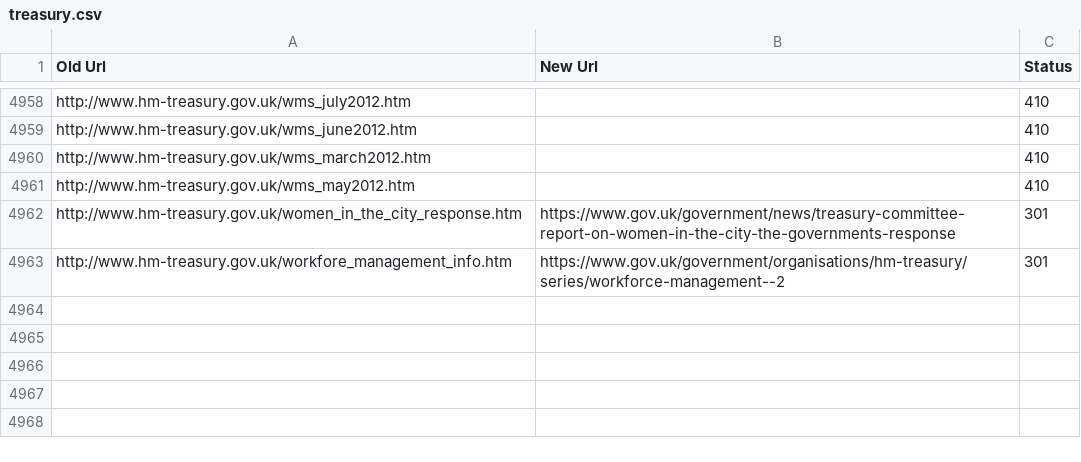
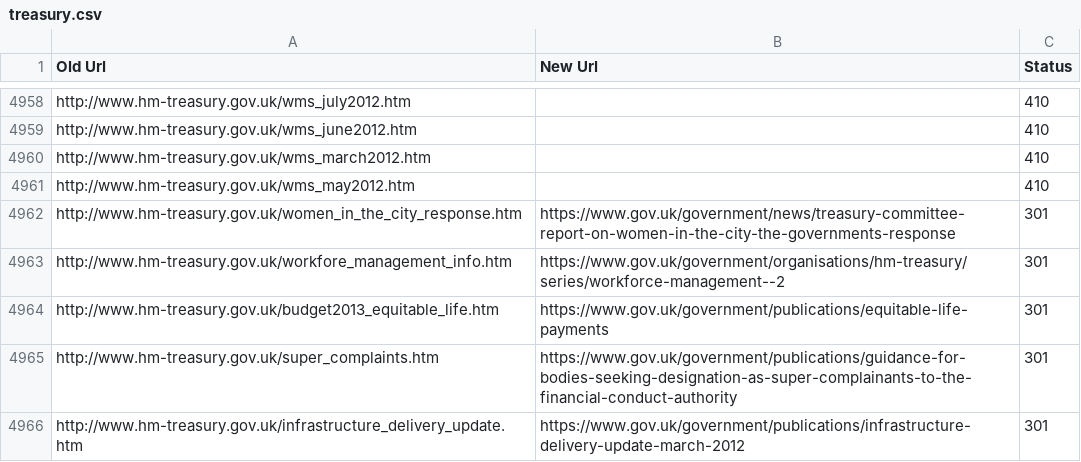
Before and after one commit to alphagov/transition-config, a CSV file: data/mappings/treasury.csv, drawn as a sheet; only a part is shown, gaps mark what is left out; the diff names each change by its address in the sheet, - before the commit and + after, or states it on an @@ line.

Commit message:
Added last minute mappings for HMT

```diff
--- a/data/mappings/treasury.csv
+++ b/data/mappings/treasury.csv
+row 4964: http://www.hm-treasury.gov.uk/budget2013_equitable_life.htm | https://www.gov.uk/government/publications/equitable-life-payments | 301
+row 4965: http://www.hm-treasury.gov.uk/super_complaints.htm | https://www.gov.uk/government/publications/guidance-for-bodies-seeking-designation-as-super-complainants-to-the-financial-conduct-authority | 301
+row 4966: http://www.hm-treasury.gov.uk/infrastructure_delivery_update.htm | https://www.gov.uk/government/publications/infrastructure-delivery-update-march-2012 | 301
```
